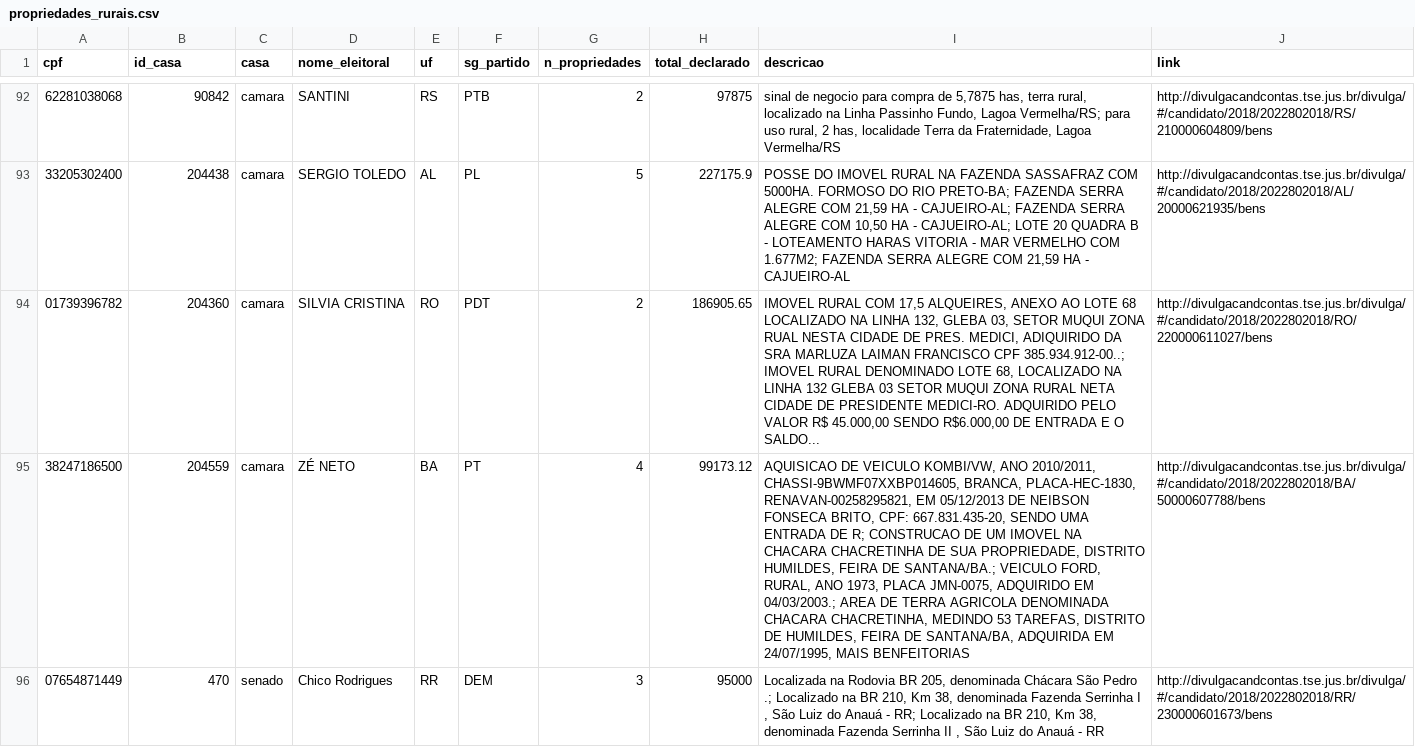
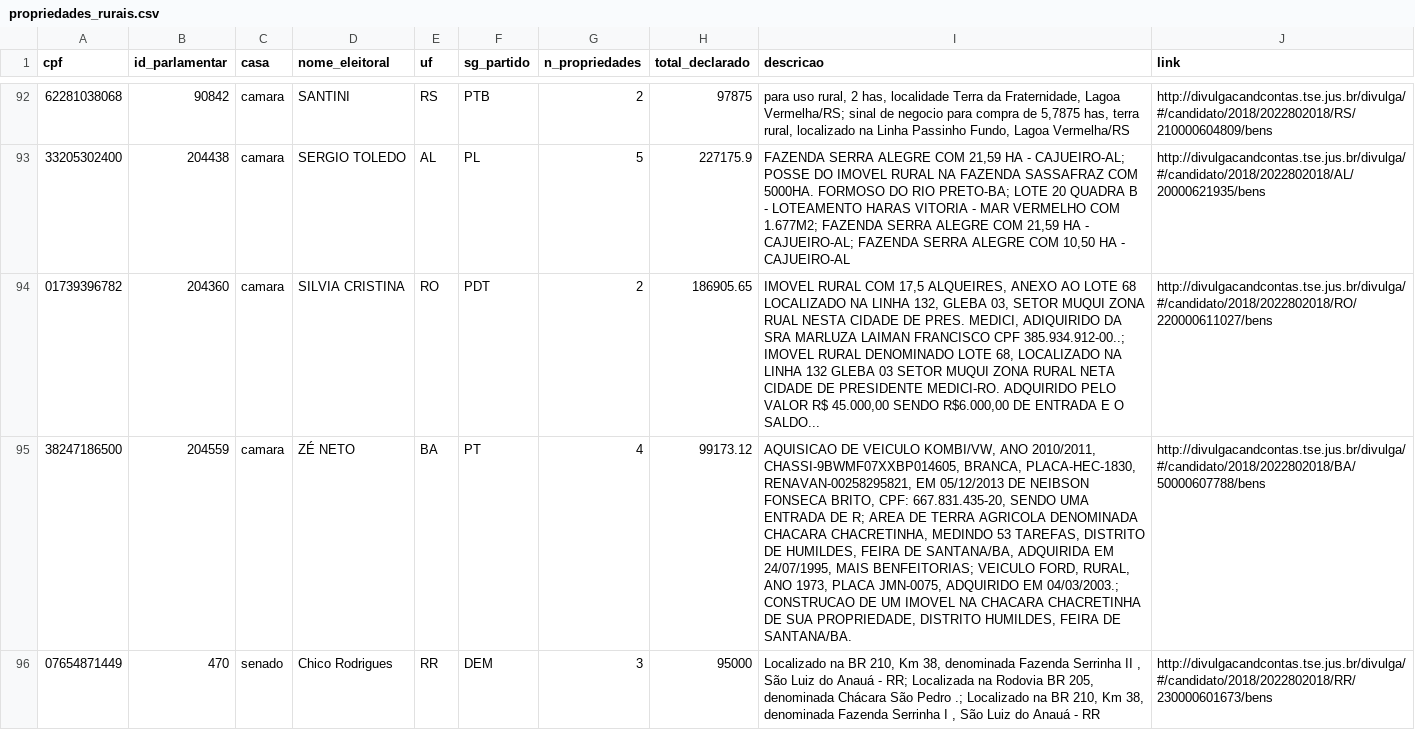
Before and after one commit to parlametria/perfil-parlamentar-dados, a CSV file: parlametria/raw_data/patrimonio/propriedades_rurais.csv, drawn as a sheet; only a part is shown, gaps mark what is left out; the diff covers the shown part only; the diff names each change by its address in the sheet, - before the commit and + after, or states it on an @@ line.

```diff
--- a/parlametria/raw_data/patrimonio/propriedades_rurais.csv
+++ b/parlametria/raw_data/patrimonio/propriedades_rurais.csv
-B1: id_casa
+B1: id_parlamentar
-I92 (descricao): sinal de negocio para compra de 5,7875 has, terra rural, localizado na Linha Passinho Fundo, Lagoa Vermelha/RS; para uso rural, 2 has, localidade Terra da Fraternidade, Lagoa Vermelha/RS
+I92 (descricao): para uso rural, 2 has, localidade Terra da Fraternidade, Lagoa Vermelha/RS; sinal de negocio para compra de 5,7875 has, terra rural, localizado na Linha Passinho Fundo, Lagoa Vermelha/RS
-I93 (descricao): POSSE DO IMOVEL RURAL NA FAZENDA SASSAFRAZ COM 5000HA. FORMOSO DO RIO PRETO-BA; FAZENDA SERRA ALEGRE COM 21,59 HA - CAJUEIRO-AL; FAZENDA SERRA ALEGRE COM 10,50 HA - CAJUEIRO-AL; LOTE 20 QUADRA B - LOTEAMENTO HARAS VITORIA - MAR VERMELHO COM 1.677M2; FAZENDA SERRA ALEGRE COM 21,59 HA -…
+I93 (descricao): FAZENDA SERRA ALEGRE COM 21,59 HA - CAJUEIRO-AL; POSSE DO IMOVEL RURAL NA FAZENDA SASSAFRAZ COM 5000HA. FORMOSO DO RIO PRETO-BA; LOTE 20 QUADRA B - LOTEAMENTO HARAS VITORIA - MAR VERMELHO COM 1.677M2; FAZENDA SERRA ALEGRE COM 21,59 HA - CAJUEIRO-AL; FAZENDA SERRA ALEGRE COM 10,50 HA -…
-I95 (descricao): …DE R; CONSTRUCAO DE UM IMOVEL NA CHACARA CHACRETINHA DE SUA PROPRIEDADE, DISTRITO HUMILDES, FEIRA DE SANTANA/BA.; VEICULO FORD, RURAL, ANO 1973, PLACA JMN-0075, ADQUIRIDO EM 04/03/2003.; AREA DE TERRA AGRICOLA DENOMINADA CHACARA CHACRETINHA, MEDINDO 53 TAREFAS, DISTRITO DE HUMILDES, FEIRA DE SANTANA/BA, ADQUIRIDA EM 24/07/1995, MAIS BENFEITORIAS
+I95 (descricao): …DE R; AREA DE TERRA AGRICOLA DENOMINADA CHACARA CHACRETINHA, MEDINDO 53 TAREFAS, DISTRITO DE HUMILDES, FEIRA DE SANTANA/BA, ADQUIRIDA EM 24/07/1995, MAIS BENFEITORIAS; VEICULO FORD, RURAL, ANO 1973, PLACA JMN-0075, ADQUIRIDO EM 04/03/2003.; CONSTRUCAO DE UM IMOVEL NA CHACARA CHACRETINHA DE SUA PROPRIEDADE, DISTRITO HUMILDES, FEIRA DE SANTANA/BA.
-I96 (descricao): Localizada na Rodovia BR 205, denominada Chácara São Pedro .; Localizado na BR 210, Km 38, denominada Fazenda Serrinha I , São Luiz do Anauá - RR; Localizado na BR 210, Km 38, denominada Fazenda Serrinha II , São…
+I96 (descricao): Localizado na BR 210, Km 38, denominada Fazenda Serrinha II , São Luiz do Anauá - RR; Localizada na Rodovia BR 205, denominada Chácara São Pedro .; Localizado na BR 210, Km 38, denominada Fazenda Serrinha I , São…
```
Also changed, not shown: 53 edited cells elsewhere in this file, 3 other files.
